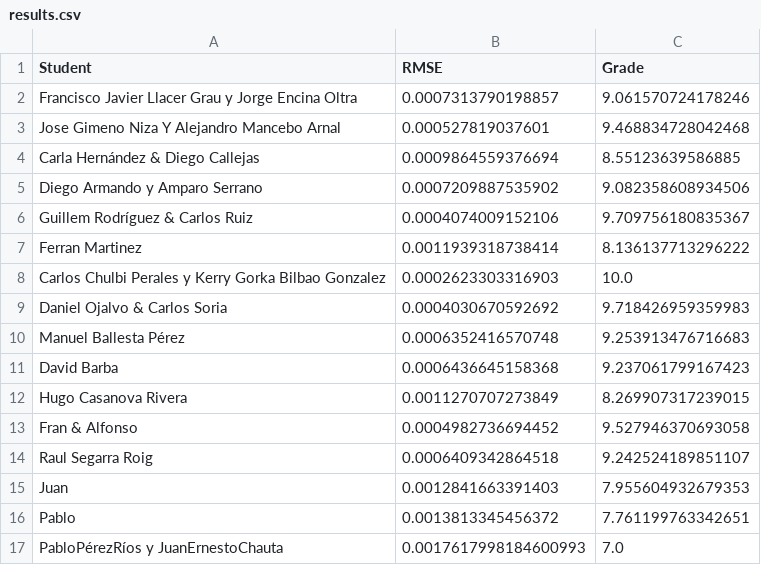
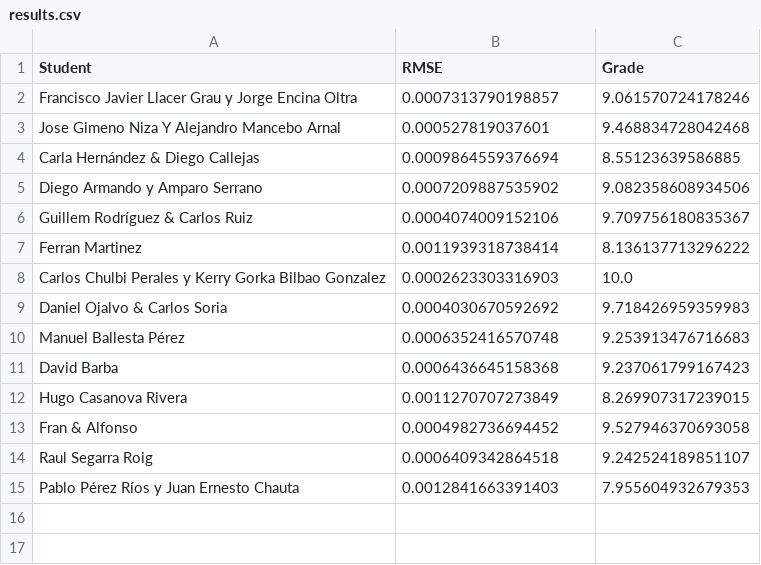
Before and after one commit to vignoni/cpi-mracnn, a CSV file: results.csv, drawn as a sheet.

Commit message:
Update results.csv

```diff
--- a/results.csv
+++ b/results.csv
@@ -14,4 +14,2 @@ Fran & Alfonso,0.0004982736694452,9.527946370693058
 Raul Segarra Roig,0.0006409342864518,9.242524189851107
-Juan,0.0012841663391403,7.955604932679353
-Pablo,0.0013813345456372,7.761199763342651
-PabloPérezRíos y JuanErnestoChauta,0.0017617998184600993,7.0
+Pablo Pérez Ríos y Juan Ernesto Chauta,0.0012841663391403,7.955604932679353
```
